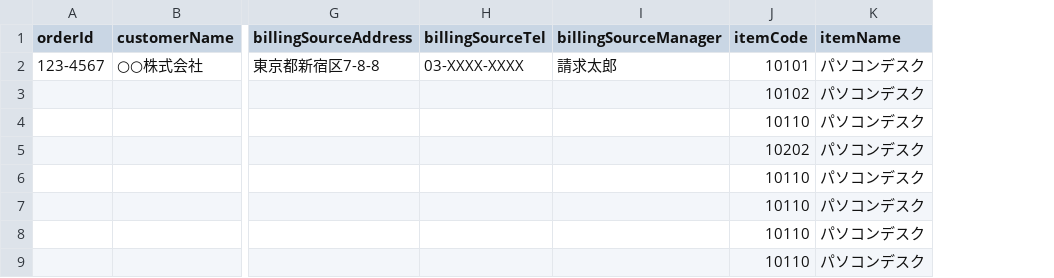
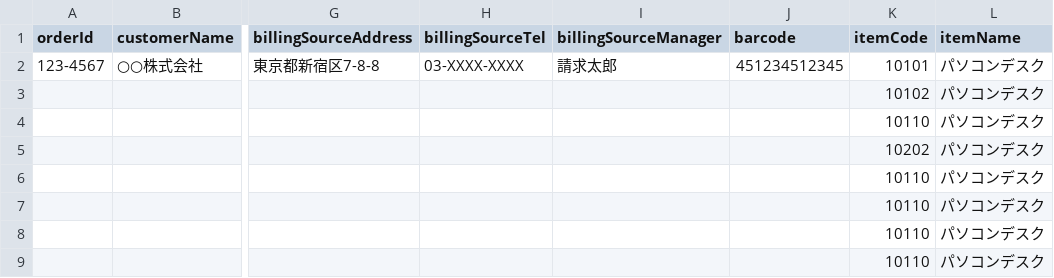
Before and after one commit to mysd33/sample-jasperreports-springboot, a CSV file: src/main/resources/csv/order.csv, drawn as a sheet; only a part is shown, gaps mark what is left out; the diff names each change by its address in the sheet, - before the commit and + after, or states it on an @@ line.

```diff
--- a/src/main/resources/csv/order.csv
+++ b/src/main/resources/csv/order.csv
+column J (barcode), row 2: 451234512345
```
Also changed, not shown: 14 other files.
